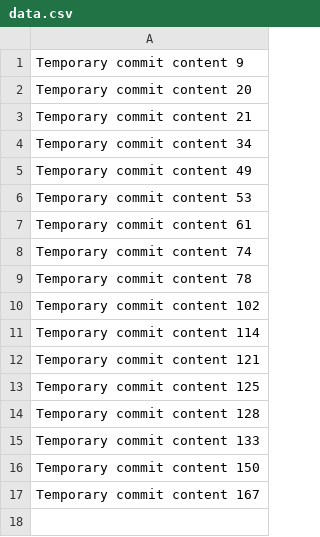
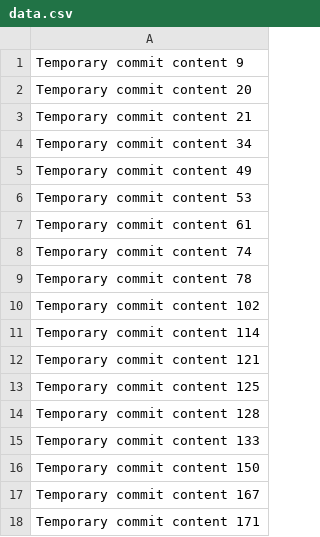
Before and after one commit to stairaku-zz/congenial-goggles, a CSV file: data.csv, drawn as a sheet.

```diff
--- a/data.csv
+++ b/data.csv
@@ -17 +17,2 @@ Temporary commit content 150
 Temporary commit content 167
+Temporary commit content 171
```
